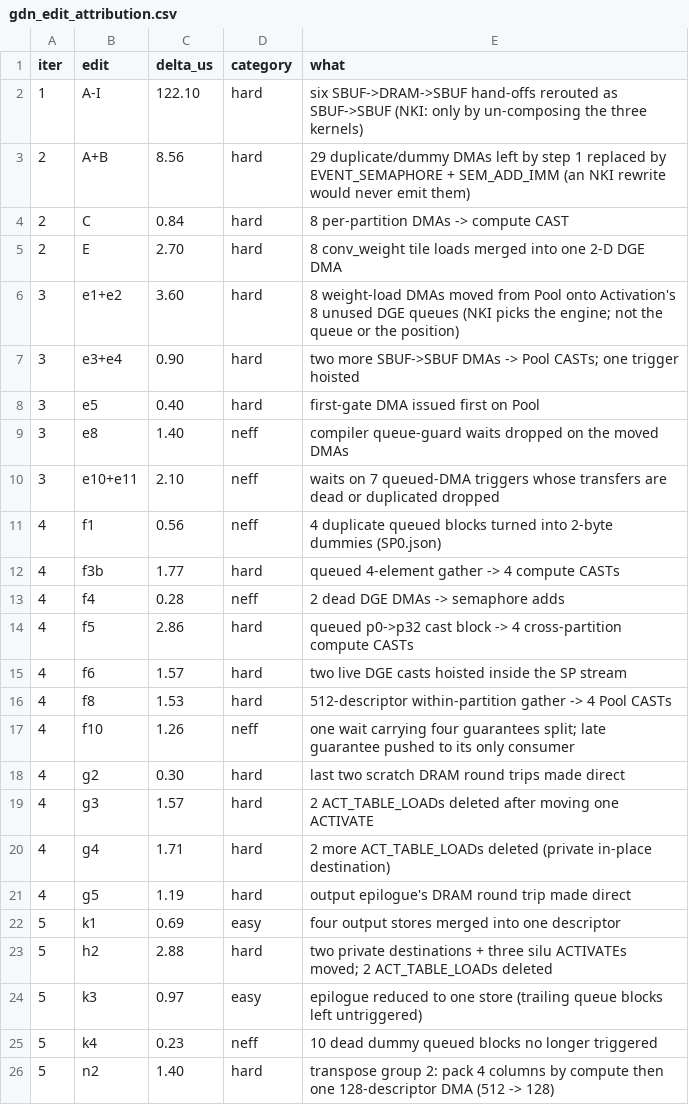
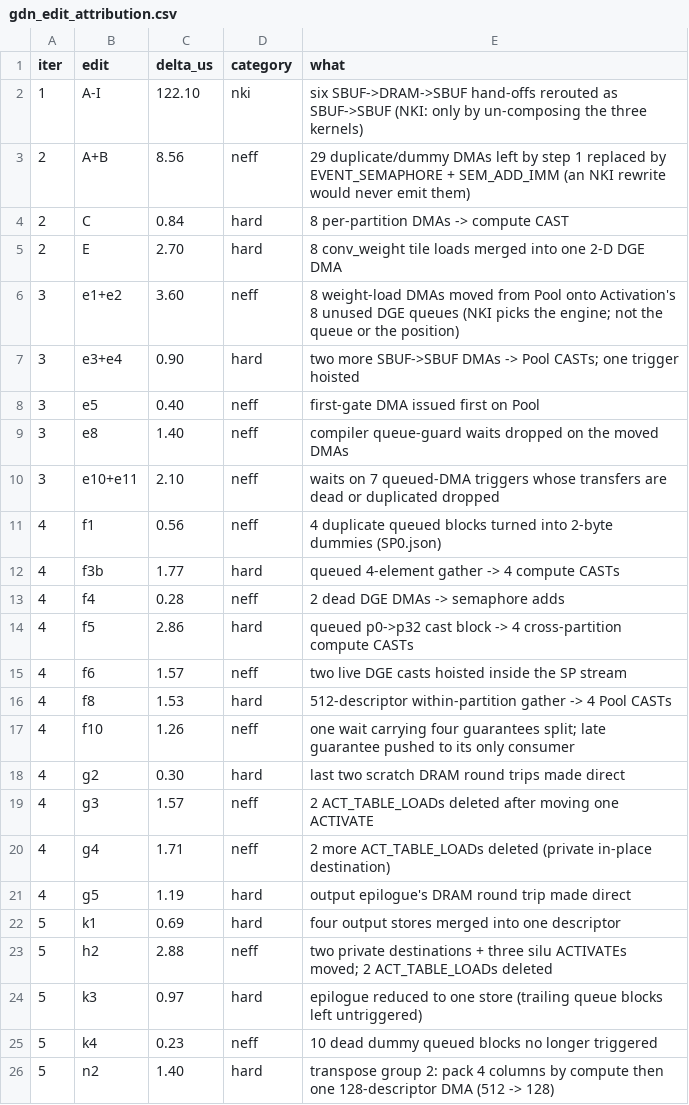
Before and after one commit to OswaldHe/neuron-neff-doc, a CSV file: figs/data/gdn_edit_attribution.csv, drawn as a sheet; only a part is shown; the diff covers the shown part only.

```diff
--- a/figs/data/gdn_edit_attribution.csv
+++ b/figs/data/gdn_edit_attribution.csv
@@ -1,9 +1,9 @@
 iter,edit,delta_us,category,what
-1,A-I,122.10,hard,six SBUF->DRAM->SBUF hand-offs rerouted as SBUF->SBUF (NKI: only by un-composing the three kernels)
-2,A+B,8.56,hard,29 duplicate/dummy DMAs left by step 1 replaced by EVENT_SEMAPHORE + SEM_ADD_IMM (an NKI rewrite would never emit them)
+1,A-I,122.10,nki,six SBUF->DRAM->SBUF hand-offs rerouted as SBUF->SBUF (NKI: only by un-composing the three kernels)
+2,A+B,8.56,neff,29 duplicate/dummy DMAs left by step 1 replaced by EVENT_SEMAPHORE + SEM_ADD_IMM (an NKI rewrite would never emit them)
 2,C,0.84,hard,8 per-partition DMAs -> compute CAST
 2,E,2.70,hard,8 conv_weight tile loads merged into one 2-D DGE DMA
-3,e1+e2,3.60,hard,8 weight-load DMAs moved from Pool onto Activation's 8 unused DGE queues (NKI picks the engine; not the queue or the position)
+3,e1+e2,3.60,neff,8 weight-load DMAs moved from Pool onto Activation's 8 unused DGE queues (NKI picks the engine; not the queue or the position)
 3,e3+e4,0.90,hard,two more SBUF->SBUF DMAs -> Pool CASTs; one trigger hoisted
-3,e5,0.40,hard,first-gate DMA issued first on Pool
+3,e5,0.40,neff,first-gate DMA issued first on Pool
 3,e8,1.40,neff,compiler queue-guard waits dropped on the moved DMAs
@@ -14,3 +14,3 @@ iter,edit,delta_us,category,what
 4,f5,2.86,hard,queued p0->p32 cast block -> 4 cross-partition compute CASTs
-4,f6,1.57,hard,two live DGE casts hoisted inside the SP stream
+4,f6,1.57,neff,two live DGE casts hoisted inside the SP stream
 4,f8,1.53,hard,512-descriptor within-partition gather -> 4 Pool CASTs
@@ -18,8 +18,8 @@ iter,edit,delta_us,category,what
 4,g2,0.30,hard,last two scratch DRAM round trips made direct
-4,g3,1.57,hard,2 ACT_TABLE_LOADs deleted after moving one ACTIVATE
-4,g4,1.71,hard,2 more ACT_TABLE_LOADs deleted (private in-place destination)
+4,g3,1.57,neff,2 ACT_TABLE_LOADs deleted after moving one ACTIVATE
+4,g4,1.71,neff,2 more ACT_TABLE_LOADs deleted (private in-place destination)
 4,g5,1.19,hard,output epilogue's DRAM round trip made direct
-5,k1,0.69,easy,four output stores merged into one descriptor
-5,h2,2.88,hard,two private destinations + three silu ACTIVATEs moved; 2 ACT_TABLE_LOADs deleted
-5,k3,0.97,easy,epilogue reduced to one store (trailing queue blocks left untriggered)
+5,k1,0.69,hard,four output stores merged into one descriptor
+5,h2,2.88,neff,two private destinations + three silu ACTIVATEs moved; 2 ACT_TABLE_LOADs deleted
+5,k3,0.97,hard,epilogue reduced to one store (trailing queue blocks left untriggered)
 5,k4,0.23,neff,10 dead dummy queued blocks no longer triggered
```
Also changed, not shown: 4 edited cells elsewhere in this file, 28 other files.
